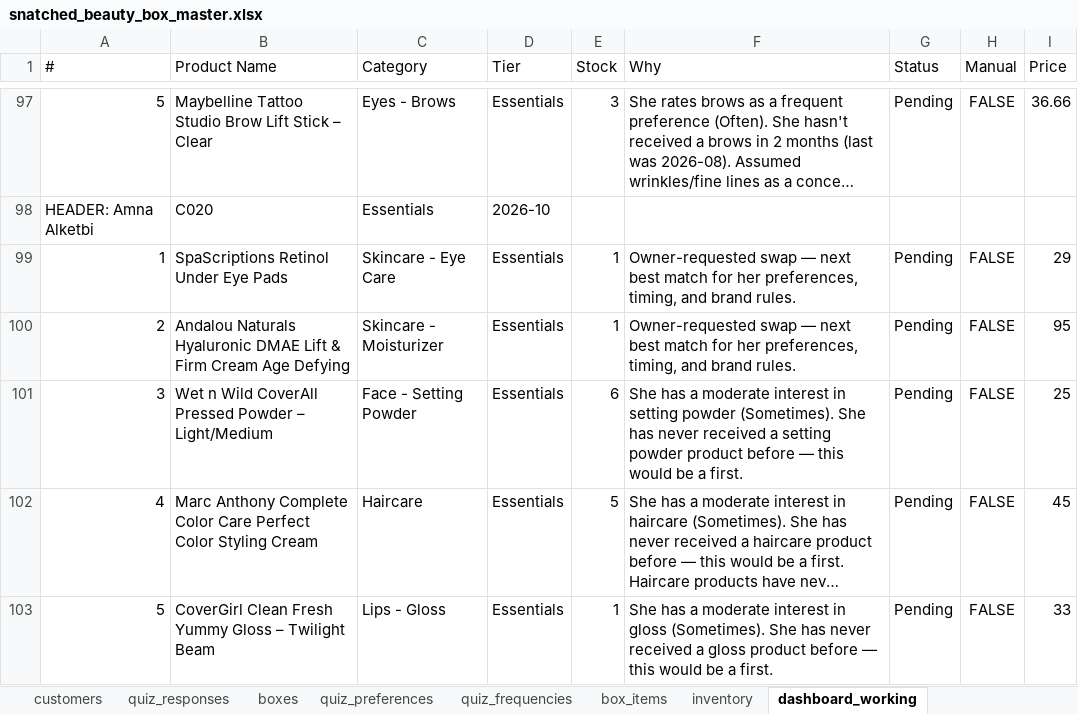
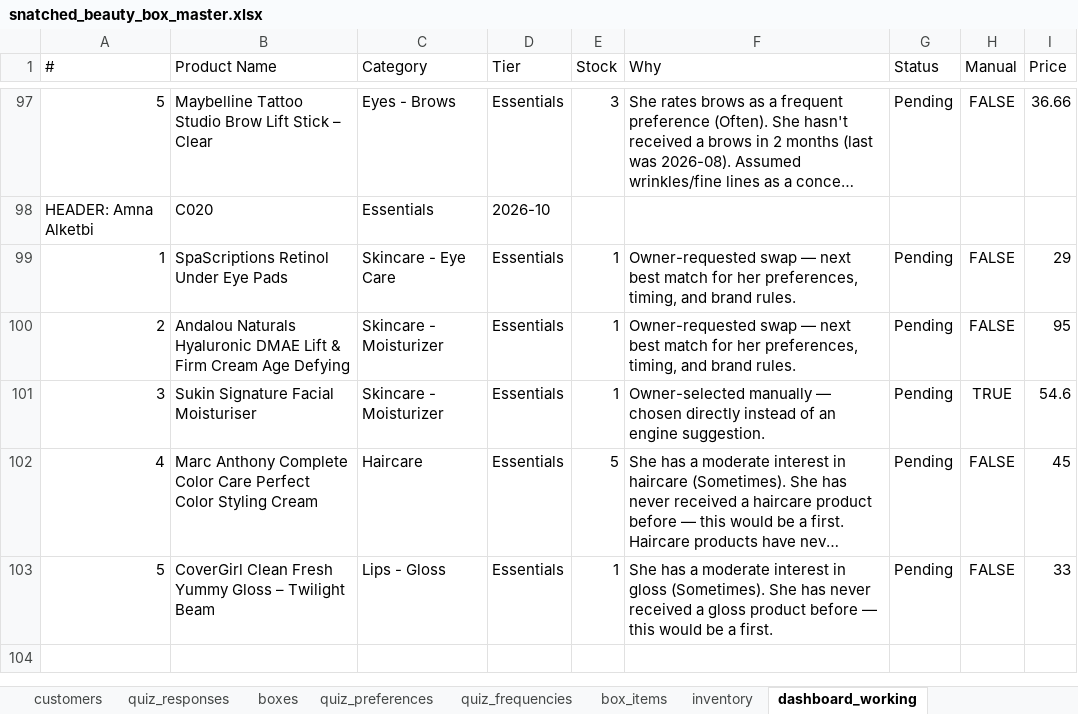
Before and after one commit to anisanaeem2994-bot/snatched-recommend-engine, an Excel workbook: snatched_beauty_box_master.xlsx, sheet dashboard_working, drawn as a sheet; only a part is shown, gaps mark what is left out; long unchanged cells end in …; values as stored, in another font and other column widths than the file's, no borders; the diff names each change by its address in the sheet, - before the commit and + after, or states it on an @@ line.

Commit message:
Auto-save after approval/change

```diff
--- a/snatched_beauty_box_master.xlsx (sheet dashboard_working)
+++ b/snatched_beauty_box_master.xlsx (sheet dashboard_working)
-B101 (Product Name): Wet n Wild CoverAll Pressed Powder – Light/Medium
+B101 (Product Name): Sukin Signature Facial Moisturiser
-C101 (Category): Face - Setting Powder
+C101 (Category): Skincare - Moisturizer
-E101 (Stock): 6
+E101 (Stock): 1
-F101 (Why): She has a moderate interest in setting powder (Sometimes). She has never received a setting powder product before — this would be a first.
+F101 (Why): Owner-selected manually — chosen directly instead of an engine suggestion.
-H101 (Manual): FALSE
+H101 (Manual): TRUE
-I101 (Price): 25
+I101 (Price): 54.6
```
